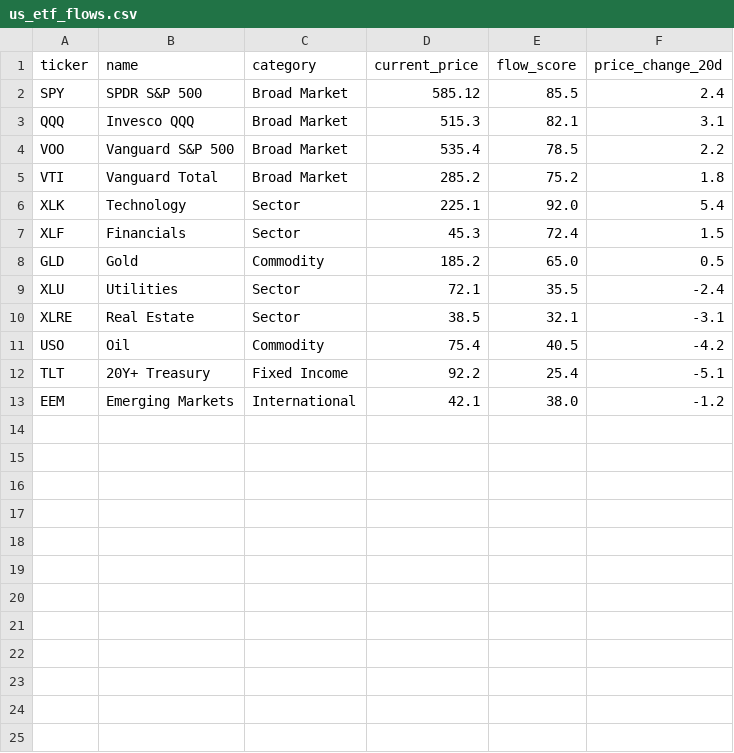
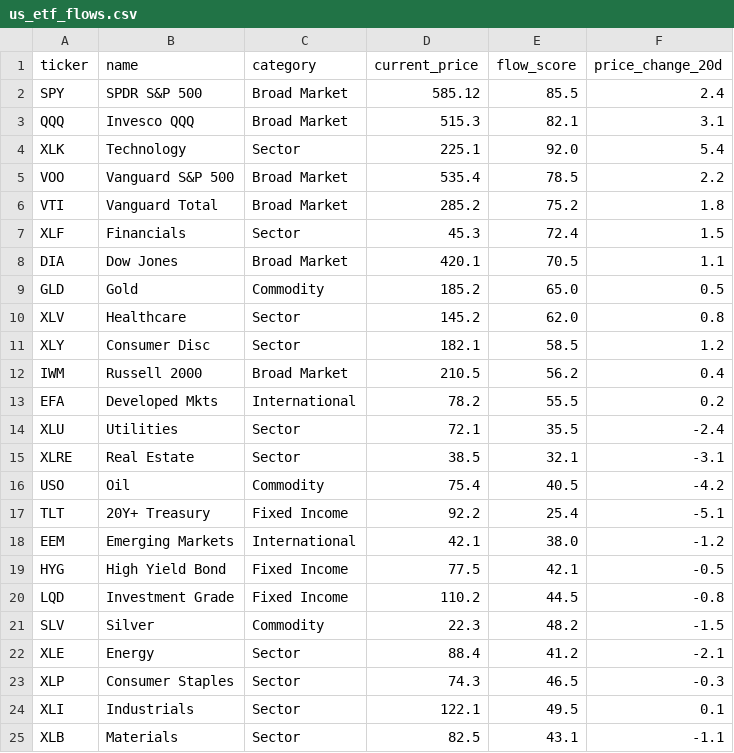
Before and after one commit to daniel17290221/-US-Market-AI-Analyst, a CSV file: us_market/us_etf_flows.csv, drawn as a sheet.

```diff
--- a/us_market/us_etf_flows.csv
+++ b/us_market/us_etf_flows.csv
@@ -3,7 +3,12 @@ SPY,SPDR S&P 500,Broad Market,585.12,85.5,2.4
 QQQ,Invesco QQQ,Broad Market,515.3,82.1,3.1
+XLK,Technology,Sector,225.1,92.0,5.4
 VOO,Vanguard S&P 500,Broad Market,535.4,78.5,2.2
 VTI,Vanguard Total,Broad Market,285.2,75.2,1.8
-XLK,Technology,Sector,225.1,92.0,5.4
 XLF,Financials,Sector,45.3,72.4,1.5
+DIA,Dow Jones,Broad Market,420.1,70.5,1.1
 GLD,Gold,Commodity,185.2,65.0,0.5
+XLV,Healthcare,Sector,145.2,62.0,0.8
+XLY,Consumer Disc,Sector,182.1,58.5,1.2
+IWM,Russell 2000,Broad Market,210.5,56.2,0.4
+EFA,Developed Mkts,International,78.2,55.5,0.2
 XLU,Utilities,Sector,72.1,35.5,-2.4
@@ -13 +18,8 @@ TLT,20Y+ Treasury,Fixed Income,92.2,25.4,-5.1
 EEM,Emerging Markets,International,42.1,38.0,-1.2
+HYG,High Yield Bond,Fixed Income,77.5,42.1,-0.5
+LQD,Investment Grade,Fixed Income,110.2,44.5,-0.8
+SLV,Silver,Commodity,22.3,48.2,-1.5
+XLE,Energy,Sector,88.4,41.2,-2.1
+XLP,Consumer Staples,Sector,74.3,46.5,-0.3
+XLI,Industrials,Sector,122.1,49.5,0.1
+XLB,Materials,Sector,82.5,43.1,-1.1
```
Also changed, not shown: 3 other files.
